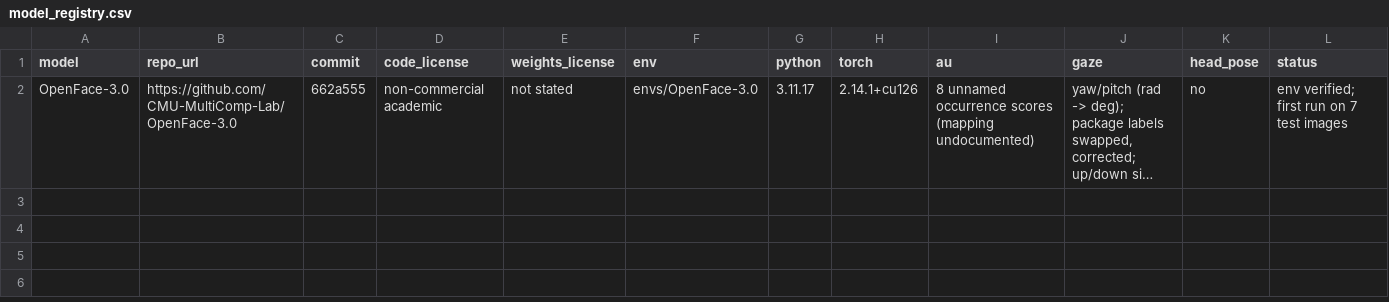
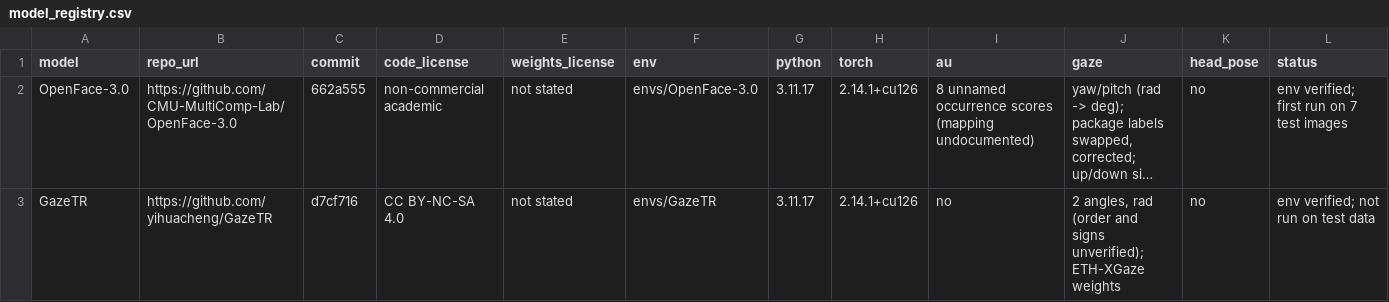
Before and after one commit to Cyber-Identity-Behavior-Research-Lab/extractor-eval, a CSV file: model_registry.csv, drawn as a sheet; only a part is shown; long unchanged cells end in …; rows hold the shown columns only; the diff names each change by its address in the sheet, - before the commit and + after, or states it on an @@ line.

Commit message:
added gazeTR notbook

```diff
--- a/model_registry.csv
+++ b/model_registry.csv
+row 3: GazeTR | https://github.com/yihuacheng/GazeTR | d7cf716 | CC BY-NC-SA 4.0 | not stated | envs/GazeTR | 3.11.17 | 2.14.1+cu126 | no | 2 angles, rad (order and signs unverified); ETH-XGaze weights | no | env verified; not run on test data
```
Also changed, not shown: 4 other files.
